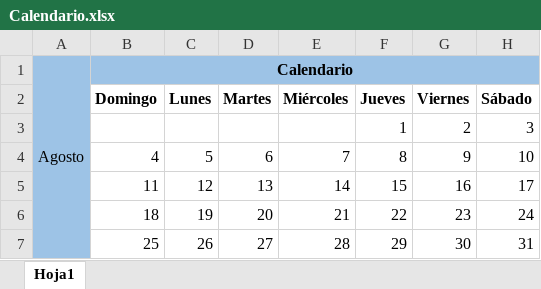
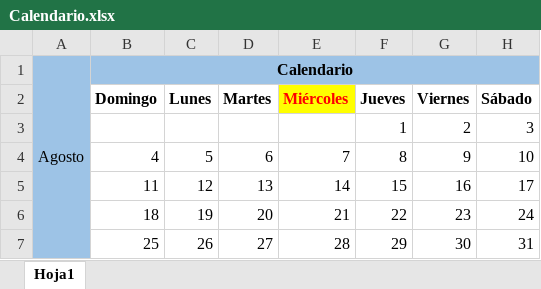
Before and after one commit to Edgdangon1/Prueba1, an Excel workbook: Calendario.xlsx, sheet Hoja1, drawn as a sheet; values as stored, in another font and other column widths than the file's, no borders; the diff names each change by its address in the sheet, - before the commit and + after, or states it on an @@ line.

Commit message:
cambie los colores al miercoles

```diff
--- a/Calendario.xlsx (sheet Hoja1)
+++ b/Calendario.xlsx (sheet Hoja1)
@@ E2 fill: none → #FFFF00, text colour: black → #FF0000 @@
```
